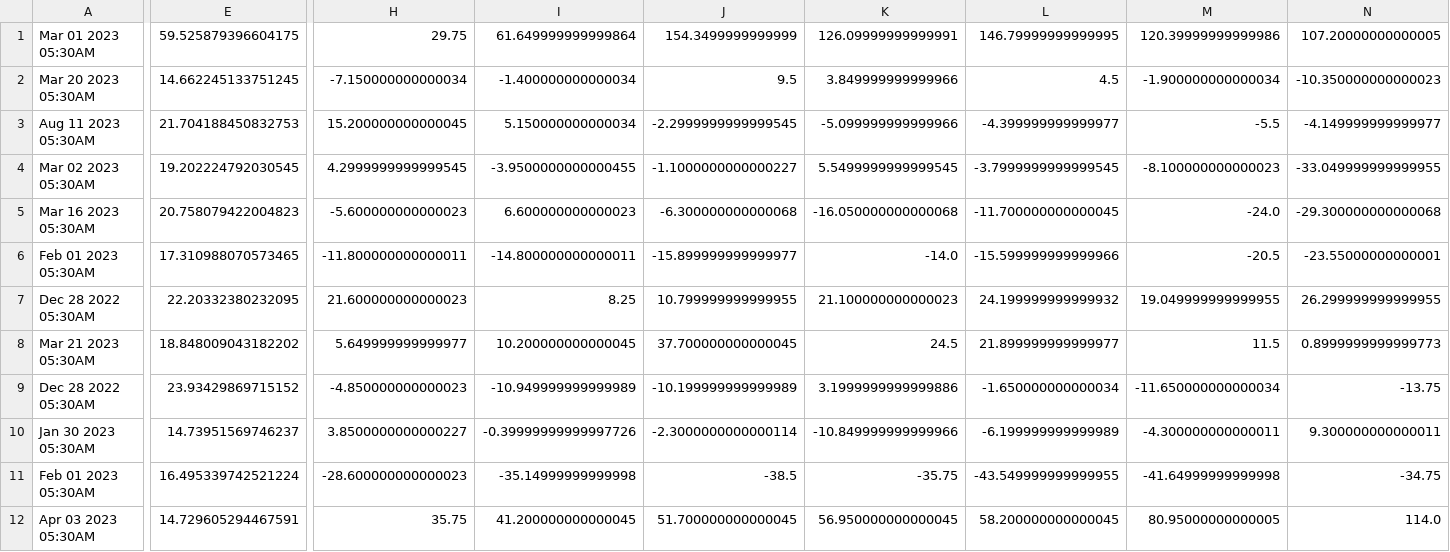
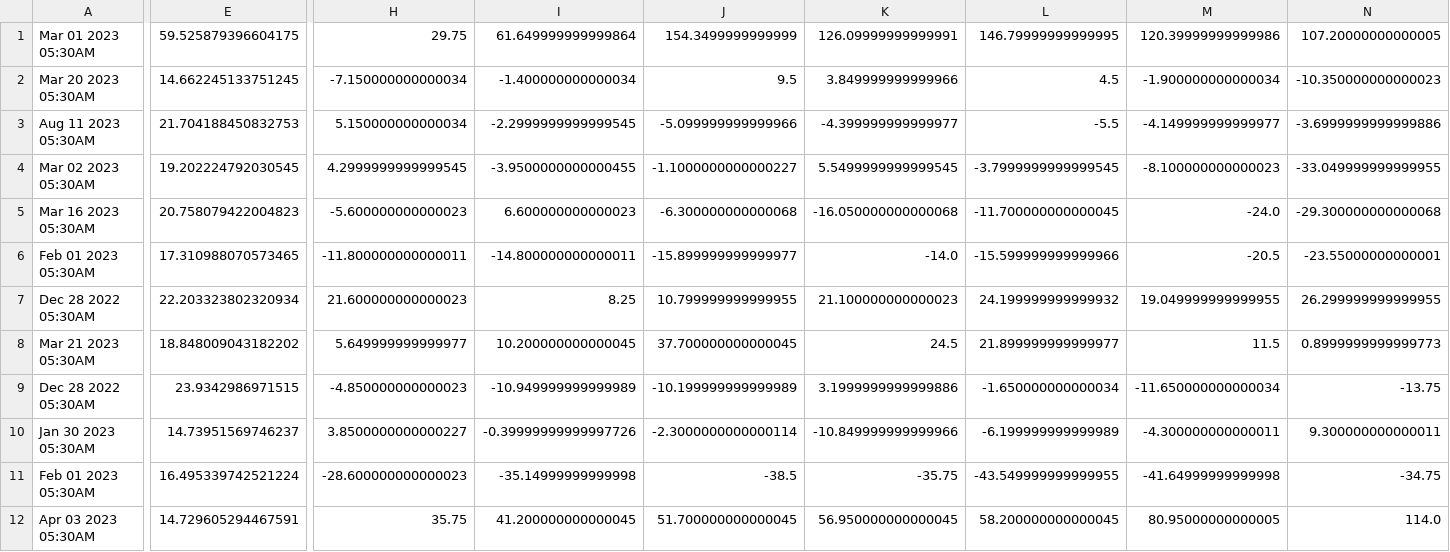
Before and after one commit to bentx/StockSpell, a CSV file: Results/details/1WA20data.csv, drawn as a sheet; only a part is shown, gaps mark what is left out; the diff covers the shown part only; the diff names each change by its address in the sheet, - before the commit and + after, or states it on an @@ line.

```diff
--- a/Results/details/1WA20data.csv
+++ b/Results/details/1WA20data.csv
-H3: 15.200000000000045
+H3: 5.150000000000034
-I3: 5.150000000000034
+I3: -2.2999999999999545
-J3: -2.2999999999999545
+J3: -5.099999999999966
-K3: -5.099999999999966
+K3: -4.399999999999977
-L3: -4.399999999999977
+L3: -5.5
-M3: -5.5
+M3: -4.149999999999977
-N3: -4.149999999999977
+N3: -3.6999999999999886
-E7: 22.20332380232095
+E7: 22.203323802320934
-E9: 23.93429869715152
+E9: 23.9342986971515
```
Also changed, not shown: 4 added rows and 13 edited cells elsewhere in this file, Results/details/1WA22data.csv, Results/details/PDCB0data.csv, 53 other files.
